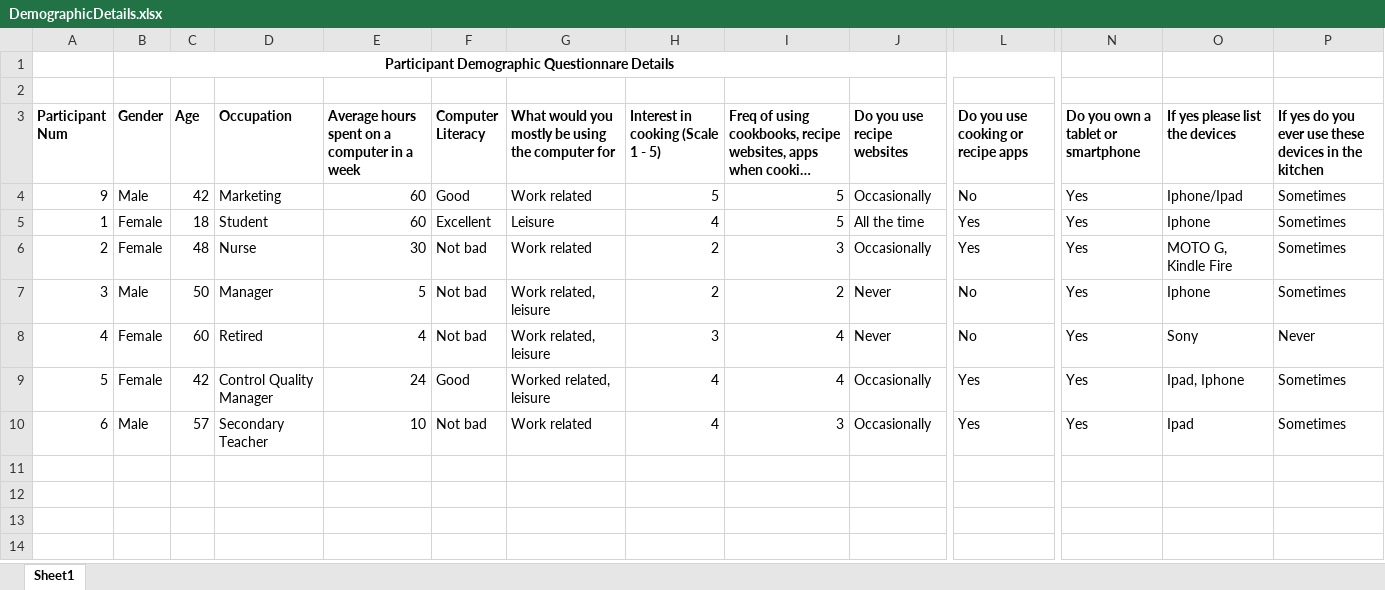
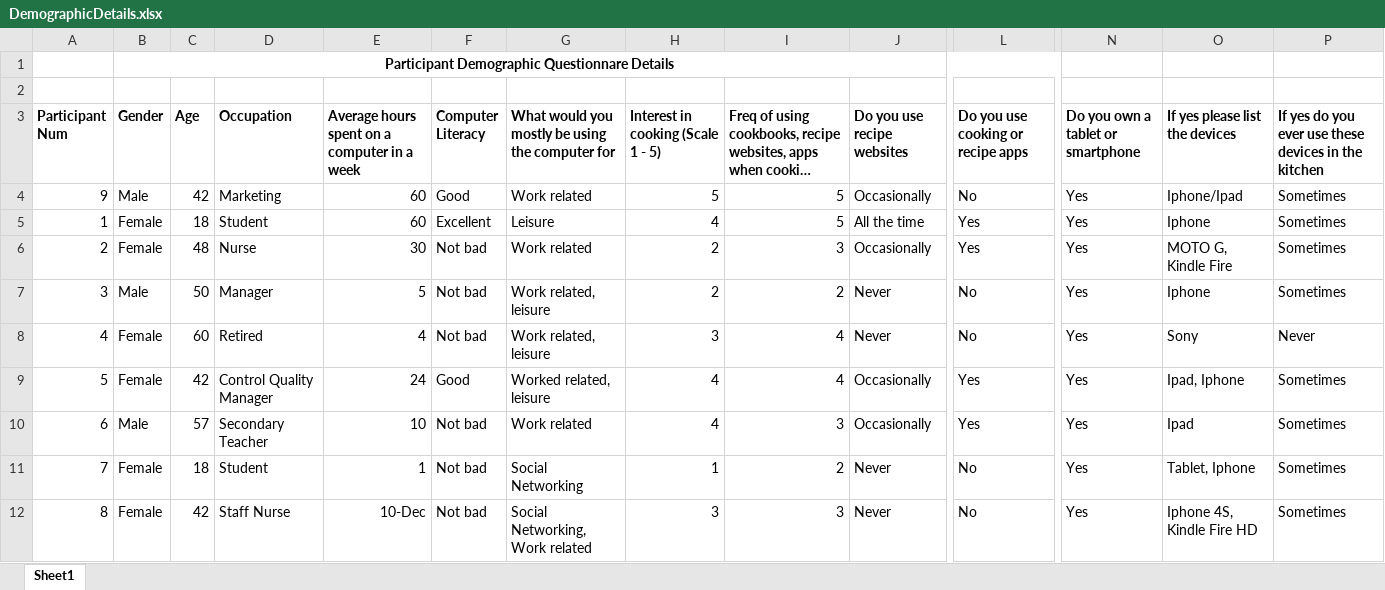
Before and after one commit to karivmcmahon/RecipesForLife, an Excel workbook: Studies/Demographic Questionnares/DemographicDetails.xlsx, sheet Sheet1, drawn as a sheet; only a part is shown, gaps mark what is left out; long unchanged cells end in …; values as stored, in another font and other column widths than the file's, no borders; rows hold the shown columns only; the diff names each change by its address in the sheet, - before the commit and + after, or states it on an @@ line.

```diff
--- a/Studies/Demographic Questionnares/DemographicDetails.xlsx (sheet Sheet1)
+++ b/Studies/Demographic Questionnares/DemographicDetails.xlsx (sheet Sheet1)
+row 11: 7 | Female | 18 | Student | 1 | Not bad | Social Networking | 1 | 2 | Never | No | Yes | Tablet, Iphone | Sometimes
+row 12: 8 | Female | 42 | Staff Nurse | 10-Dec | Not bad | Social Networking, Work related | 3 | 3 | Never | No | Yes | Iphone 4S, Kindle Fire HD | Sometimes
```
Also changed, not shown: Studies/Evaluation/Evalresults.xlsx.
